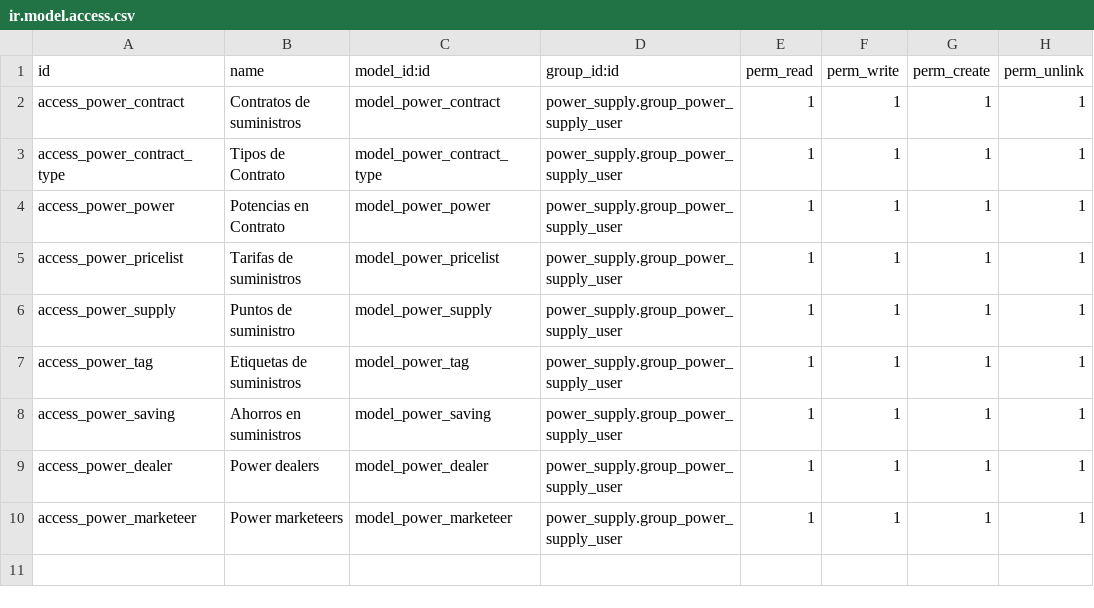
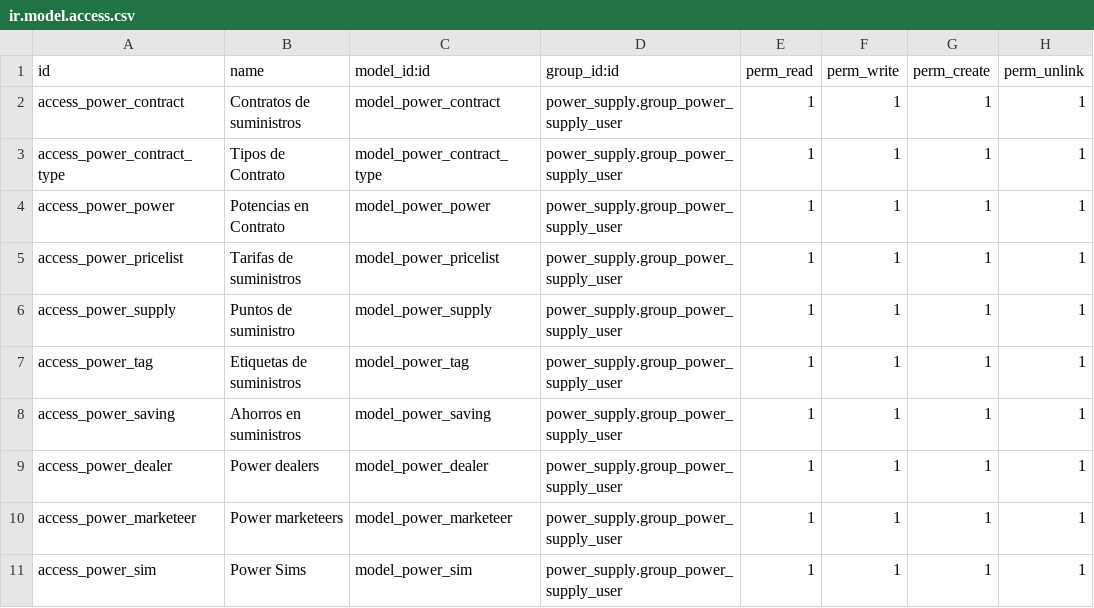
Before and after one commit to bsrmariem/addons-konery, a CSV file: power_supply/security/ir.model.access.csv, drawn as a sheet.

```diff
--- a/power_supply/security/ir.model.access.csv
+++ b/power_supply/security/ir.model.access.csv
@@ -10 +10,2 @@ access_power_dealer,Power dealers,model_power_dealer,power_supply.group_power_su
 access_power_marketeer,Power marketeers,model_power_marketeer,power_supply.group_power_supply_user,1,1,1,1
+access_power_sim,Power Sims,model_power_sim,power_supply.group_power_supply_user,1,1,1,1
```
Also changed, not shown: 19 other files.
